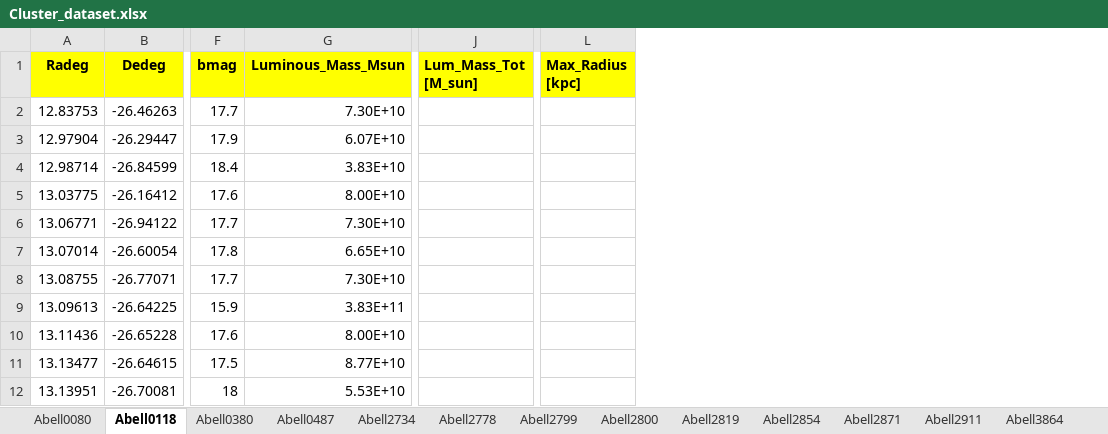
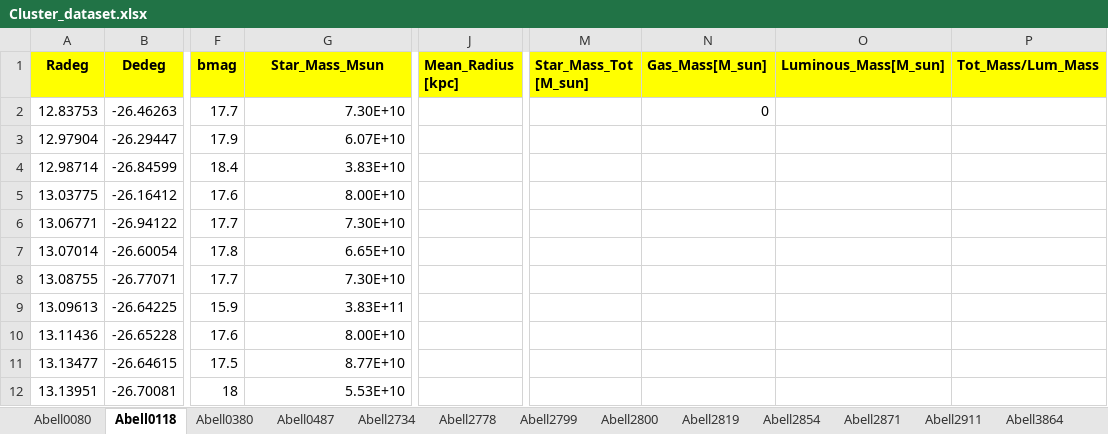
Before and after one commit to Elyon7/Cosmo-Edu_Lab, an Excel workbook: App/dataset/Cluster_dataset.xlsx, sheet Abell0118, drawn as a sheet; only a part is shown, gaps mark what is left out; values as stored, in another font and other column widths than the file's, no borders; removed rows and columns are numbered as before the commit, all else as after; the diff names each change by its address in the sheet, - before the commit and + after, or states it on an @@ line.

```diff
--- a/App/dataset/Cluster_dataset.xlsx (sheet Abell0118)
+++ b/App/dataset/Cluster_dataset.xlsx (sheet Abell0118)
-column J (Lum_Mass_Tot [M_sun]), empty
+column J (Mean_Radius [kpc]), empty
-column L (Max_Radius [kpc]), empty
+column M (Star_Mass_Tot [M_sun]), empty
+column N (Gas_Mass[M_sun]), row 2: 0
+column O (Luminous_Mass[M_sun]), empty
+column P (Tot_Mass/Lum_Mass), empty
-G1: Luminous_Mass_Msun
+G1: Star_Mass_Msun
```
Also changed, not shown: sheet Abell2819, sheet Abell2778, sheet Abell2799, sheet Abell4067, sheet Abell3921, sheet Abell0487, 8 more sheets, 2 other files.
